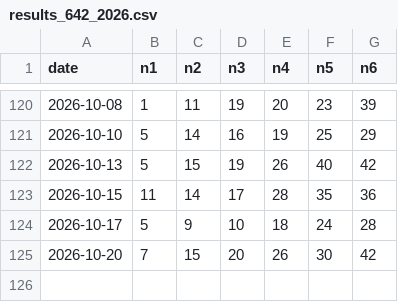
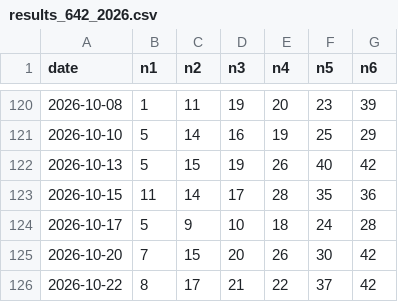
Before and after one commit to aftershow76/lot-gen-result, a CSV file: results_642_2026.csv, drawn as a sheet; only a part is shown, gaps mark what is left out; the diff names each change by its address in the sheet, - before the commit and + after, or states it on an @@ line.

```diff
--- a/results_642_2026.csv
+++ b/results_642_2026.csv
+row 126: 2026-10-22 | 8 | 17 | 21 | 22 | 37 | 42
```
Also changed, not shown: meta_642_2026.csv, meta_649_2026.csv, 2 other files.
